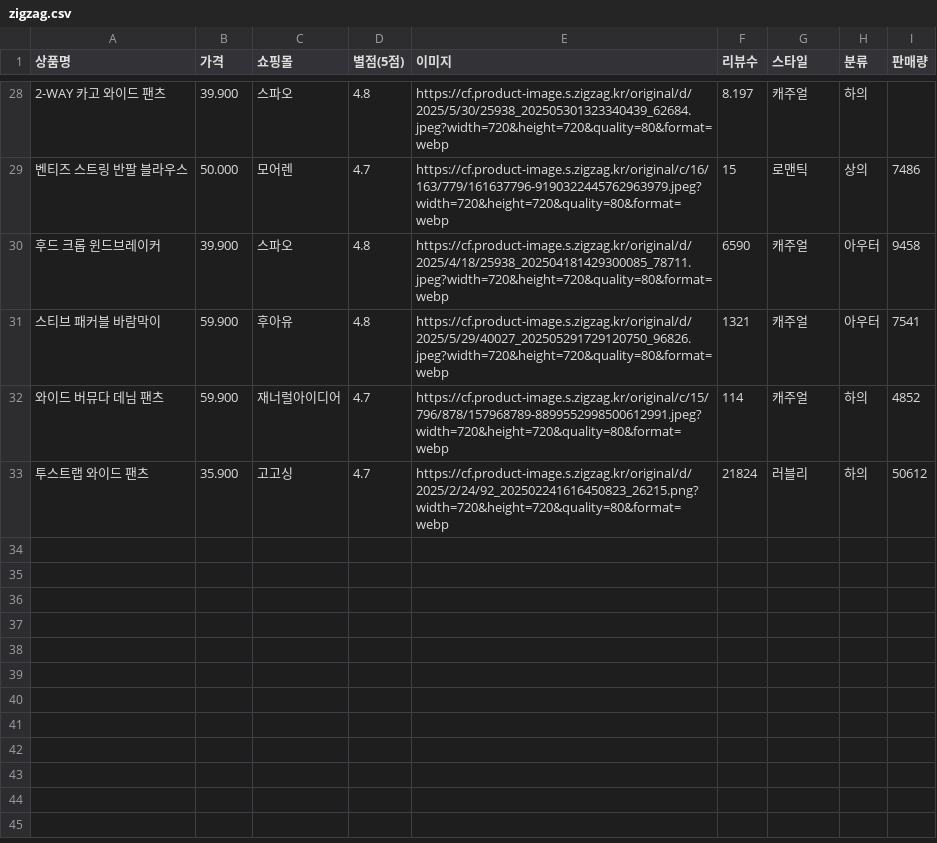
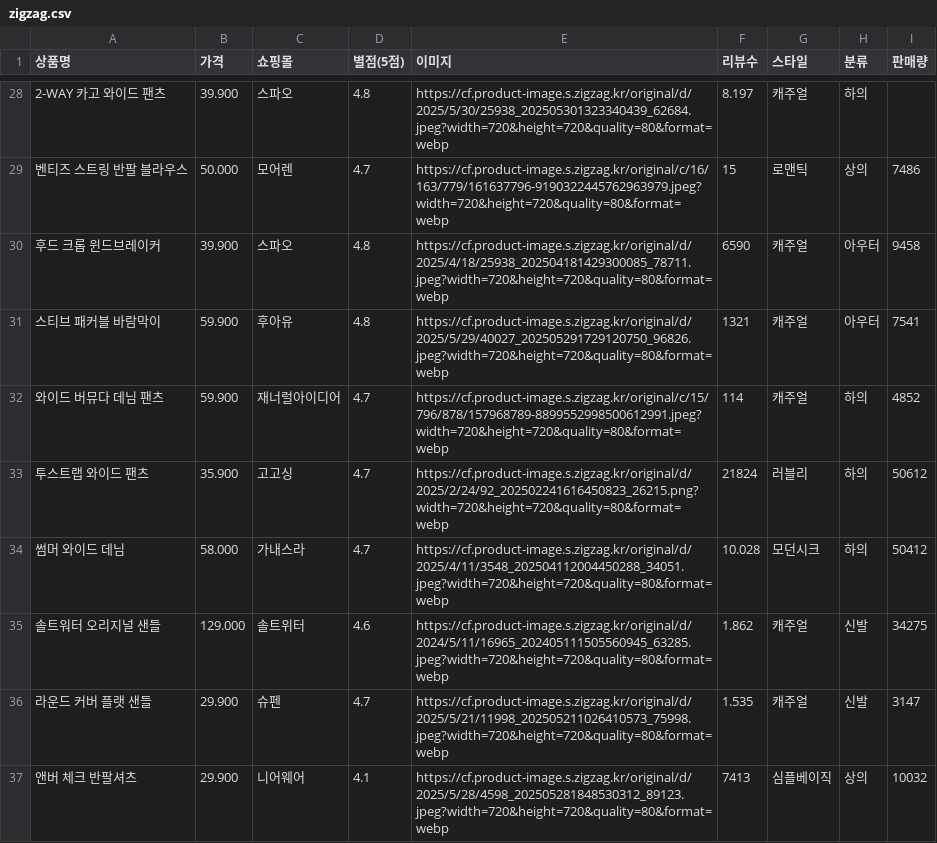
Before and after one commit to seoyun211/Fashion_AI, a CSV file: backend/data/zigzag.csv, drawn as a sheet; only a part is shown, gaps mark what is left out; the diff names each change by its address in the sheet, - before the commit and + after, or states it on an @@ line.

Commit message:
지그재그 추가

```diff
--- a/backend/data/zigzag.csv
+++ b/backend/data/zigzag.csv
+row 34: 썸머 와이드 데님 | 58.000 | 가내스라 | 4.7 | https://cf.product-image.s.zigzag.kr/original/d/2025/4/11/3548_202504112004450288_34051.jpeg?width=720&height=720&quality=80&format=webp | 10.028 | 모던시크 | 하의 | 50412
+row 35: 솔트워터 오리지널 샌들 | 129.000 | 솔트위터 | 4.6 | https://cf.product-image.s.zigzag.kr/original/d/2024/5/11/16965_202405111505560945_63285.jpeg?width=720&height=720&quality=80&format=webp | 1.862 | 캐주얼 | 신발 | 34275
+row 36: 라운드 커버 플랫 샌들 | 29.900 | 슈펜 | 4.7 | https://cf.product-image.s.zigzag.kr/original/d/2025/5/21/11998_202505211026410573_75998.jpeg?width=720&height=720&quality=80&format=webp | 1.535 | 캐주얼 | 신발 | 3147
+row 37: 앤버 체크 반팔셔츠 | 29.900 | 니어웨어 | 4.1 | https://cf.product-image.s.zigzag.kr/original/d/2025/5/28/4598_202505281848530312_89123.jpeg?width=720&height=720&quality=80&format=webp | 7413 | 심플베이직 | 상의 | 10032
```
